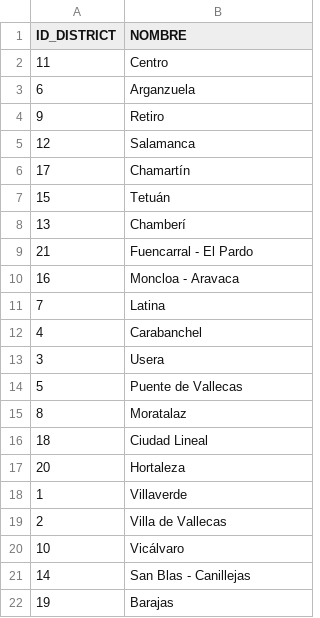
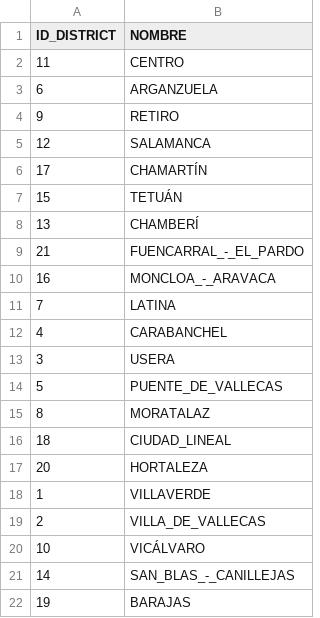
Before and after one commit to scipi0n/Curso2021-2022, a CSV file: HandsOn/Group02/csv/Distritos-updated.csv, drawn as a sheet.

```diff
--- a/HandsOn/Group02/csv/Distritos-updated.csv
+++ b/HandsOn/Group02/csv/Distritos-updated.csv
@@ -1,22 +1,22 @@
 ID_DISTRICT,NOMBRE
-11,Centro
-6,Arganzuela
-9,Retiro
-12,Salamanca
-17,Chamartín
-15,Tetuán
-13,Chamberí
-21,Fuencarral - El Pardo
-16,Moncloa - Aravaca
-7,Latina
-4,Carabanchel
-3,Usera
-5,Puente de Vallecas
-8,Moratalaz
-18,Ciudad Lineal
-20,Hortaleza
-1,Villaverde
-2,Villa de Vallecas
-10,Vicálvaro
-14,San Blas - Canillejas
-19,Barajas
+11,CENTRO
+6,ARGANZUELA
+9,RETIRO
+12,SALAMANCA
+17,CHAMARTÍN
+15,TETUÁN
+13,CHAMBERÍ
+21,FUENCARRAL_-_EL_PARDO
+16,MONCLOA_-_ARAVACA
+7,LATINA
+4,CARABANCHEL
+3,USERA
+5,PUENTE_DE_VALLECAS
+8,MORATALAZ
+18,CIUDAD_LINEAL
+20,HORTALEZA
+1,VILLAVERDE
+2,VILLA_DE_VALLECAS
+10,VICÁLVARO
+14,SAN_BLAS_-_CANILLEJAS
+19,BARAJAS
```
Also changed, not shown: HandsOn/Group02/csv/AccidentesBicicletas_2021-updated.csv, HandsOn/Group02/csv/cruces_semaforizados-updated.csv, 10 other files.
